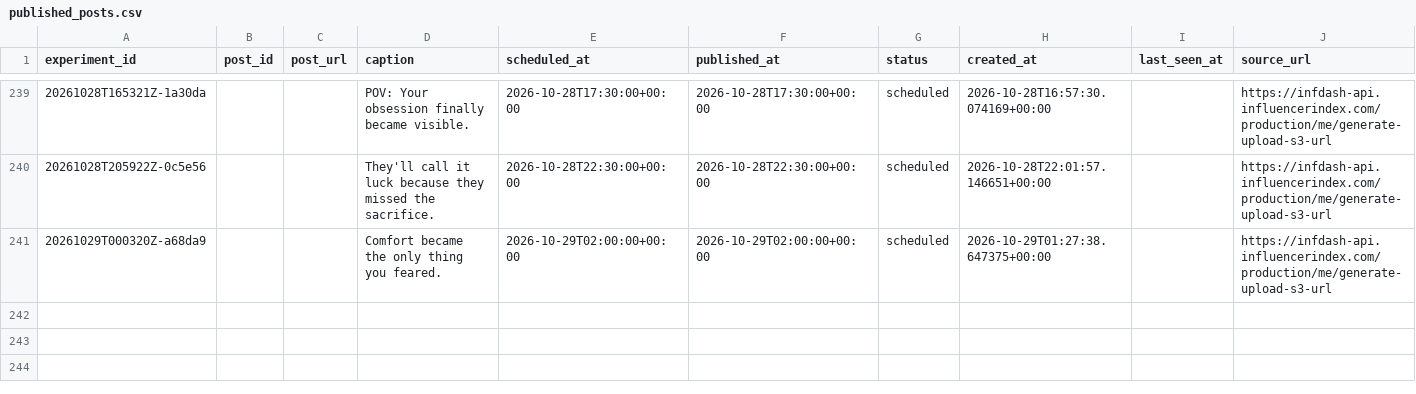
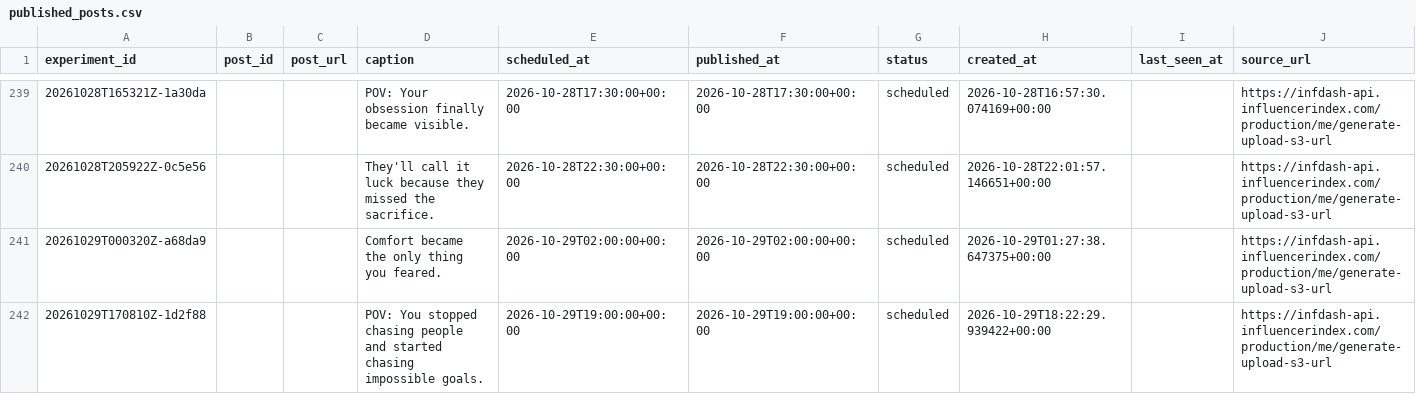
Before and after one commit to Wahb-tech/video-pipeline, a CSV file: data/published_posts.csv, drawn as a sheet; only a part is shown, gaps mark what is left out.

```diff
--- a/data/published_posts.csv
+++ b/data/published_posts.csv
@@ -241 +241,2 @@ experiment_id,post_id,post_url,caption,scheduled_at,published_at,status,created_
 20261029T000320Z-a68da9,,,Comfort became the only thing you feared.,2026-10-29T02:00:00+00:00,2026-10-29T02:00:00+00:00,scheduled,2026-10-29T01:27:38.647375+00:00,,https://infdash-api.influencerindex.com/production/me/generate-upload-s3-url
+20261029T170810Z-1d2f88,,,POV: You stopped chasing people and started chasing impossible goals.,2026-10-29T19:00:00+00:00,2026-10-29T19:00:00+00:00,scheduled,2026-10-29T18:22:29.939422+00:00,,https://infdash-api.influencerindex.com/production/me/generate-upload-s3-url
```
